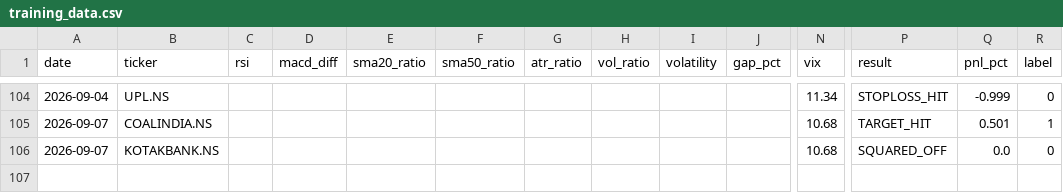
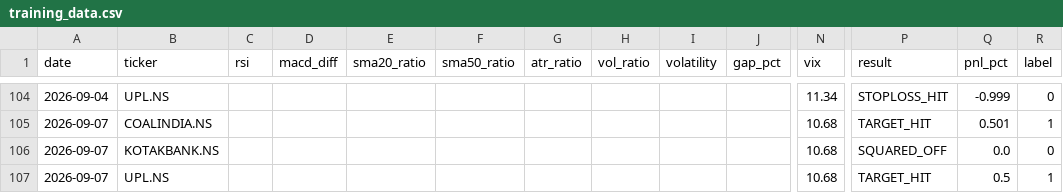
Before and after one commit to gangeshchawla/intraday-signals, a CSV file: logs/training_data.csv, drawn as a sheet; only a part is shown, gaps mark what is left out; rows hold the shown columns only; the diff names each change by its address in the sheet, - before the commit and + after, or states it on an @@ line.

Commit message:
📊 Auto-update logs/training_data.csv

```diff
--- a/logs/training_data.csv
+++ b/logs/training_data.csv
+row 107: 2026-09-07 | UPL.NS |  |  |  |  |  |  |  |  | 10.68 | TARGET_HIT | 0.5 | 1
```
